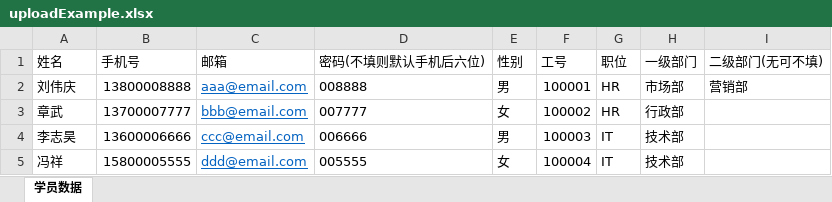
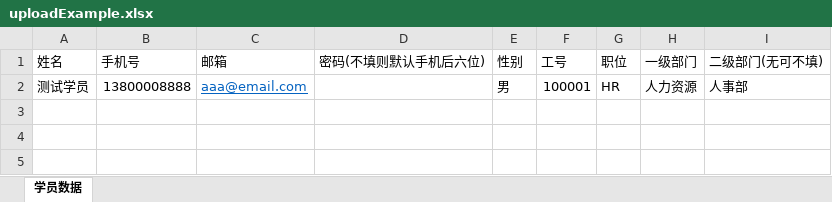
Before and after one commit to Lucus0203/pai, an Excel workbook: uploads/studentdata/uploadExample.xlsx, sheet 学员数据, drawn as a sheet; values as stored, in another font and other column widths than the file's, no borders; the diff names each change by its address in the sheet, - before the commit and + after, or states it on an @@ line.

Commit message:
update example

```diff
--- a/uploads/studentdata/uploadExample.xlsx (sheet 学员数据)
+++ b/uploads/studentdata/uploadExample.xlsx (sheet 学员数据)
-A2 (姓名): 刘伟庆
+A2 (姓名): 测试学员
-D2 (密码(不填则默认手机后六位)): 008888
+D2 (密码(不填则默认手机后六位)): (empty)
-H2 (一级部门): 市场部
+H2 (一级部门): 人力资源
-I2 (二级部门(无可不填)): 营销部
+I2 (二级部门(无可不填)): 人事部
-row 3: 章武 | 13700007777 | bbb@email.com | 007777 | 女 | 100002 | HR | 行政部
-row 4: 李志昊 | 13600006666 | ccc@email.com | 006666 | 男 | 100003 | IT | 技术部
-row 5: 冯祥 | 15800005555 | ddd@email.com | 005555 | 女 | 100004 | IT | 技术部
```
